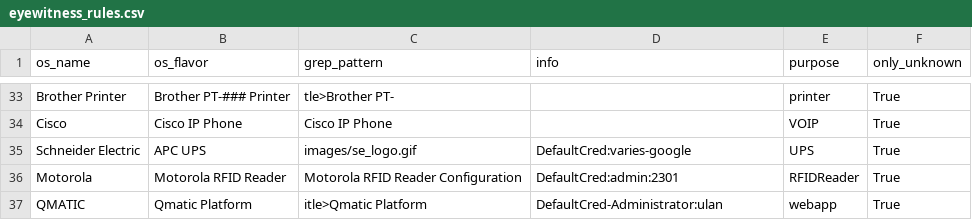
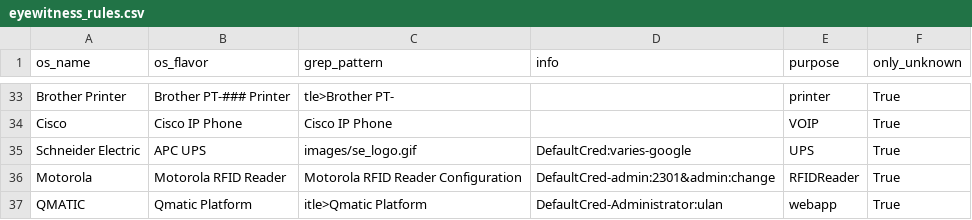
Before and after one commit to mvdevnull/sniper, a CSV file: conf/eyewitness_rules.csv, drawn as a sheet; only a part is shown, gaps mark what is left out.

Commit message:
Update eyewitness_rules.csv

```diff
--- a/conf/eyewitness_rules.csv
+++ b/conf/eyewitness_rules.csv
@@ -35,3 +35,3 @@ Cisco,Cisco IP Phone,Cisco IP Phone,,VOIP,True
 Schneider Electric,APC UPS,images/se_logo.gif,DefaultCred:varies-google,UPS,True
-Motorola,Motorola RFID Reader,Motorola RFID Reader Configuration,DefaultCred:admin:2301,RFIDReader,True
+Motorola,Motorola RFID Reader,Motorola RFID Reader Configuration,DefaultCred-admin:2301&admin:change,RFIDReader,True
 QMATIC,Qmatic Platform,itle>Qmatic Platform,DefaultCred-Administrator:ulan,webapp,True
```
